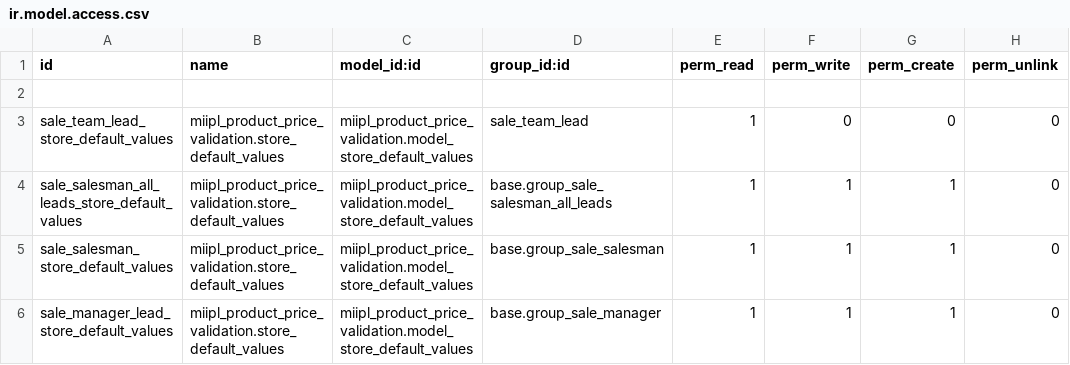
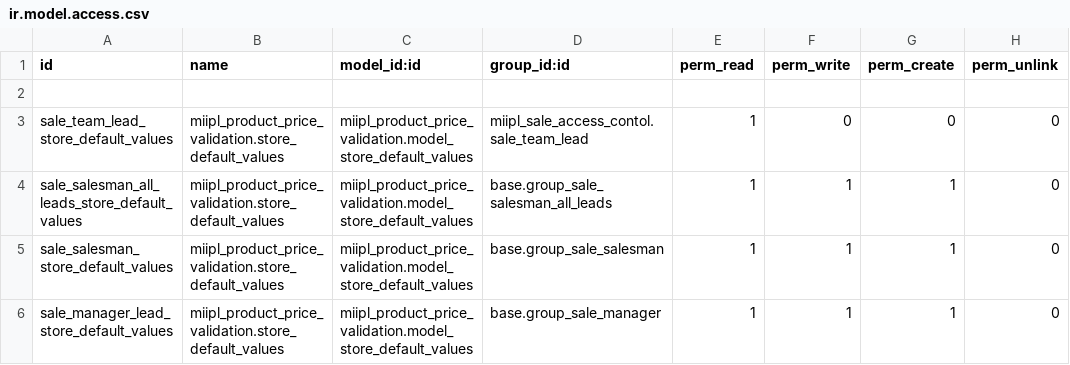
Before and after one commit to miipl-naveen/optibiz-addons, a CSV file: miipl_wkf/security/ir.model.access.csv, drawn as a sheet.

Commit message:
Added updated modules

```diff
--- a/miipl_wkf/security/ir.model.access.csv
+++ b/miipl_wkf/security/ir.model.access.csv
@@ -2,3 +2,3 @@ id,name,model_id:id,group_id:id,perm_read,perm_write,perm_create,perm_unlink
 
-sale_team_lead_store_default_values,miipl_product_price_validation.store_default_values,miipl_product_price_validation.model_store_default_values,sale_team_lead,1,0,0,0
+sale_team_lead_store_default_values,miipl_product_price_validation.store_default_values,miipl_product_price_validation.model_store_default_values,miipl_sale_access_contol.sale_team_lead,1,0,0,0
 sale_salesman_all_leads_store_default_values,miipl_product_price_validation.store_default_values,miipl_product_price_validation.model_store_default_values,base.group_sale_salesman_all_leads,1,1,1,0
```
